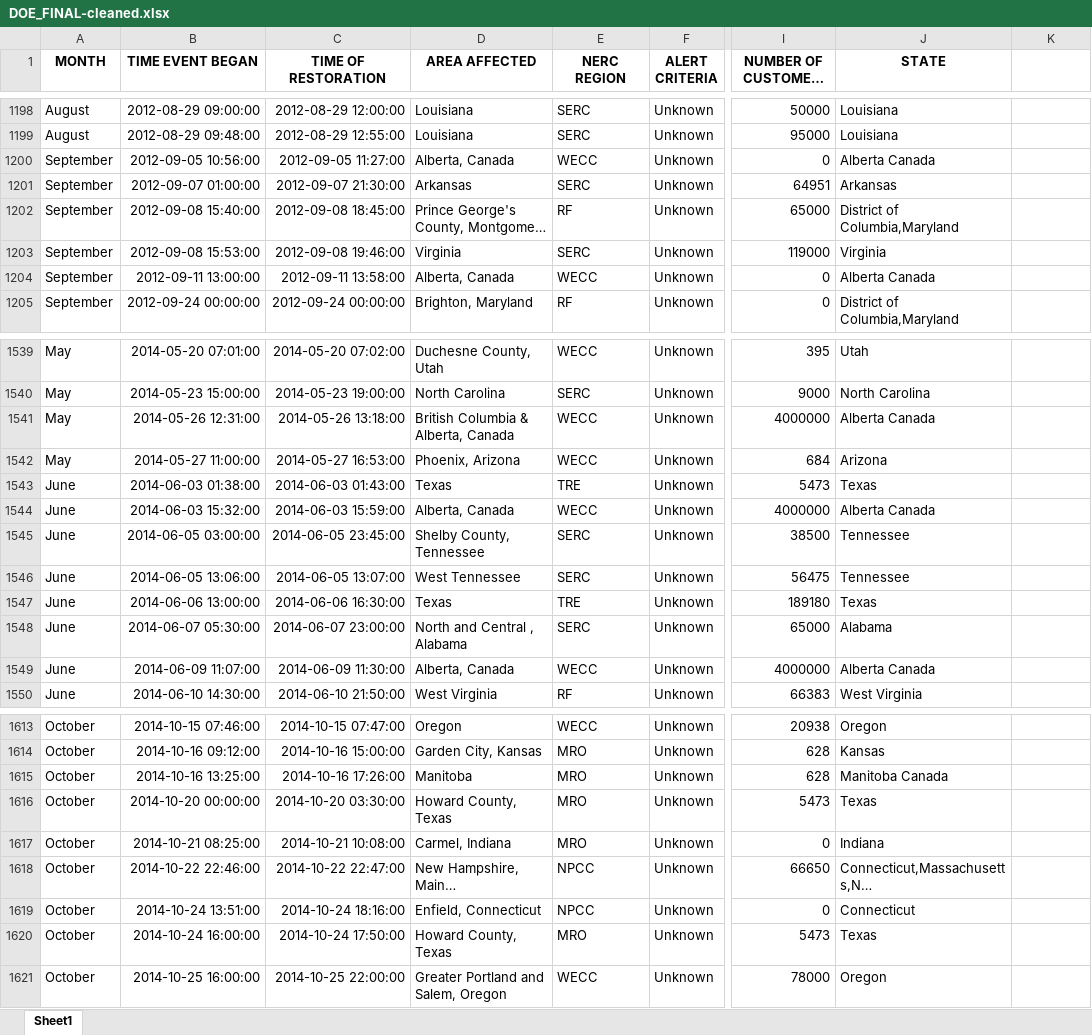
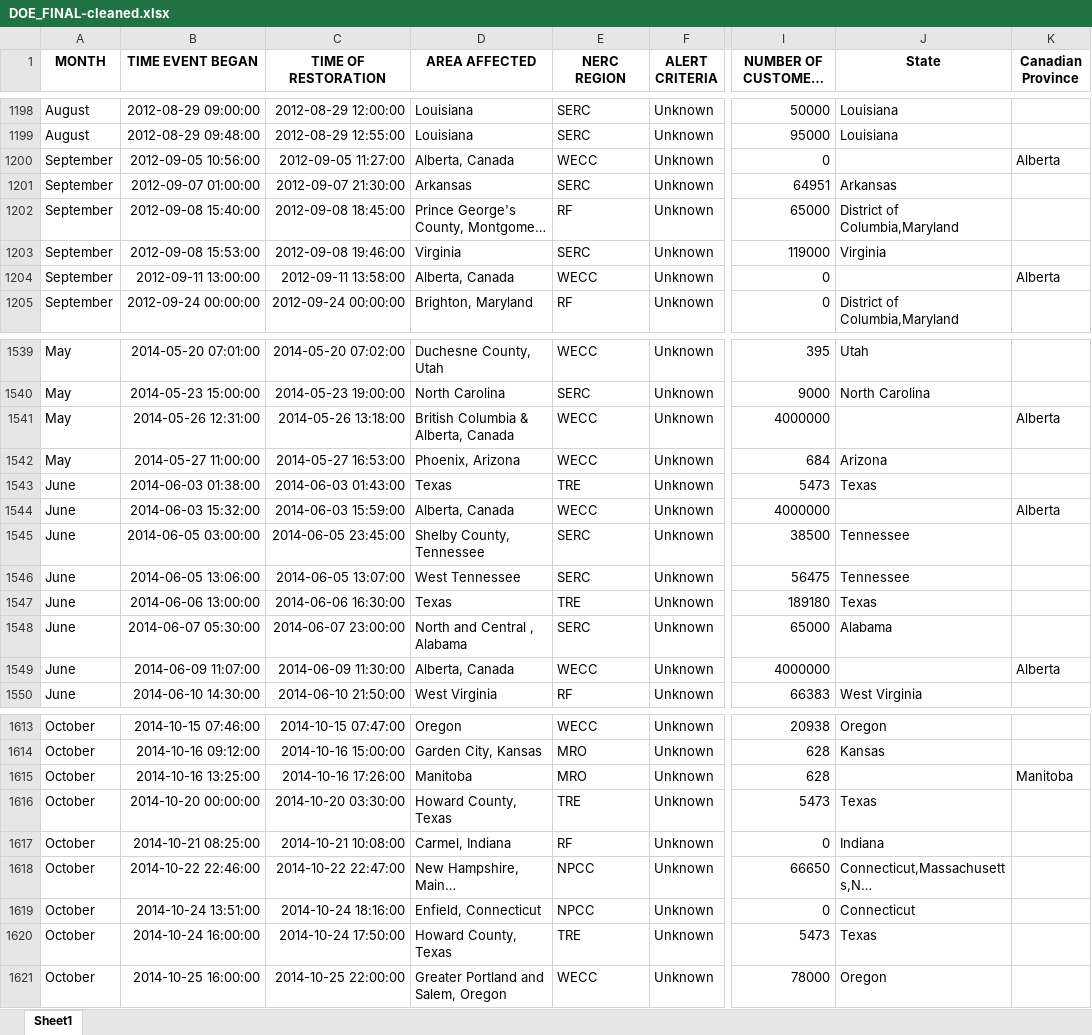
Before and after one commit to gregorywmorris/Maven-Power-Outage-Challenge, an Excel workbook: data/processed/DOE_FINAL-cleaned.xlsx, sheet Sheet1, drawn as a sheet; only a part is shown, gaps mark what is left out; long unchanged cells end in …; values as stored, in another font and other column widths than the file's, no borders; the diff covers the shown part only; the diff names each change by its address in the sheet, - before the commit and + after, or states it on an @@ line.

```diff
--- a/data/processed/DOE_FINAL-cleaned.xlsx (sheet Sheet1)
+++ b/data/processed/DOE_FINAL-cleaned.xlsx (sheet Sheet1)
-J1: STATE
+J1: State
-K1: (empty)
+K1: Canadian Province
-J1200 (State): Alberta Canada
+J1200 (State): (empty)
-K1200 (Canadian Province): (empty)
+K1200 (Canadian Province): Alberta
-J1204 (State): Alberta Canada
+J1204 (State): (empty)
-K1204 (Canadian Province): (empty)
+K1204 (Canadian Province): Alberta
-J1541 (State): Alberta Canada
+J1541 (State): (empty)
-K1541 (Canadian Province): (empty)
+K1541 (Canadian Province): Alberta
-J1544 (State): Alberta Canada
+J1544 (State): (empty)
-K1544 (Canadian Province): (empty)
+K1544 (Canadian Province): Alberta
-J1549 (State): Alberta Canada
+J1549 (State): (empty)
-K1549 (Canadian Province): (empty)
+K1549 (Canadian Province): Alberta
-J1615 (State): Manitoba Canada
+J1615 (State): (empty)
-K1615 (Canadian Province): (empty)
+K1615 (Canadian Province): Manitoba
-E1616 (NERC REGION): MRO
+E1616 (NERC REGION): TRE
-E1617 (NERC REGION): MRO
+E1617 (NERC REGION): RF
-E1620 (NERC REGION): MRO
+E1620 (NERC REGION): TRE
```
Also changed, not shown: 105 edited cells elsewhere in this sheet, data/processed/NERC.xlsx, data/processed/us_population.xlsx, 3 other files.
